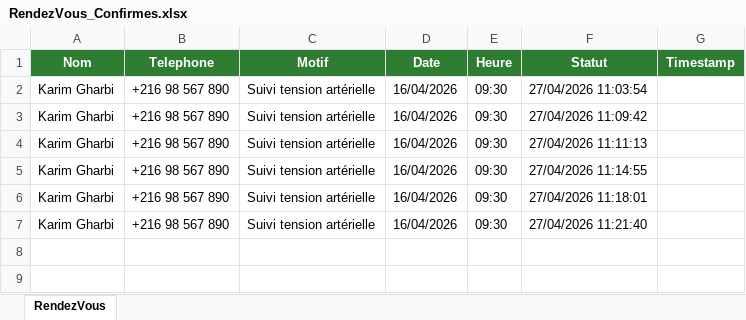
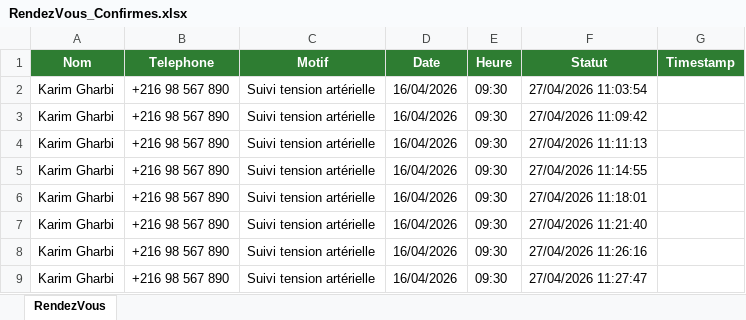
Before and after one commit to LaithMahdi/RPA-Medical-Appointment-Automation, an Excel workbook: Data/RendezVous_Confirmes.xlsx, sheet RendezVous, drawn as a sheet; values as stored, in another font and other column widths than the file's, no borders; the diff names each change by its address in the sheet, - before the commit and + after, or states it on an @@ line.

```diff
--- a/Data/RendezVous_Confirmes.xlsx (sheet RendezVous)
+++ b/Data/RendezVous_Confirmes.xlsx (sheet RendezVous)
+row 8: Karim Gharbi | +216 98 567 890 | Suivi tension artérielle | 16/04/2026 | 09:30 | 27/04/2026 11:26:16
+row 9: Karim Gharbi | +216 98 567 890 | Suivi tension artérielle | 16/04/2026 | 09:30 | 27/04/2026 11:27:47
```
Also changed, not shown: Data/Config.xlsx, Data/Log_Robot.xlsx, 9 other files.
